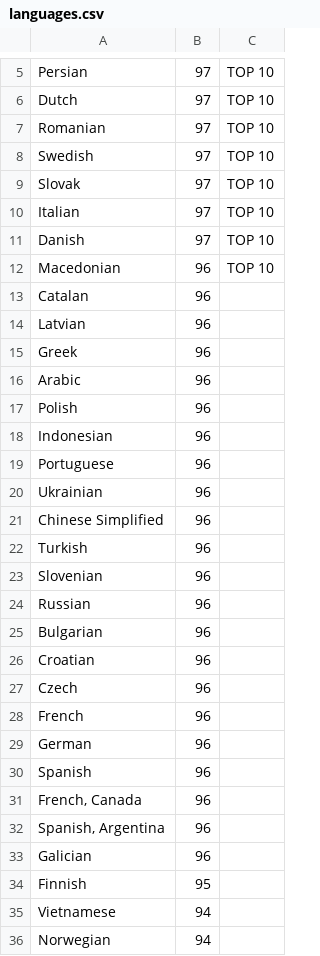
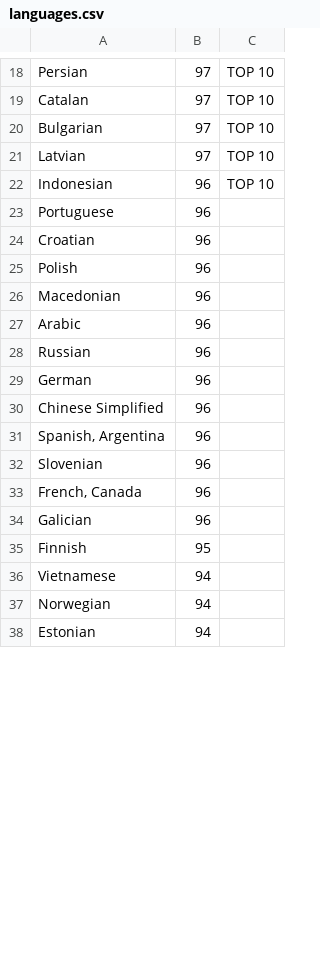
Before and after one commit to matks/TopTranslators, a CSV file: data/languages.csv, drawn as a sheet; only a part is shown, gaps mark what is left out; the shorter side is filled out with more unchanged rows; removed rows and columns are numbered as before the commit, all else as after; the diff covers the shown part only; the diff names each change by its address in the sheet, - before the commit and + after, or states it on an @@ line.

```diff
--- a/data/languages.csv
+++ b/data/languages.csv
-row 6: Dutch | 97 | TOP 10
-A19: Romanian
+A19: Catalan
-row 8: Swedish | 97 | TOP 10
-row 9: Slovak | 97 | TOP 10
-A20: Italian
+A20: Bulgarian
-A21: Danish
+A21: Latvian
+row 22: Indonesian | 96 | TOP 10
@@ row 19 moved to row 23: Portuguese @@
@@ row 26 moved to row 24: Croatian @@
@@ row 17 moved to row 25: Polish @@
-C26: TOP 10
+C26: (empty)
-row 13: Catalan | 96
-row 14: Latvian | 96
-row 15: Greek | 96
-A28: Indonesian
+A28: Russian
-A29: Ukrainian
+A29: German
-A31: Turkish
+A31: Spanish, Argentina
-row 24: Russian | 96
-row 25: Bulgarian | 96
-row 27: Czech | 96
-row 28: French | 96
-row 29: German | 96
-row 30: Spanish | 96
-row 32: Spanish, Argentina | 96
```
Also changed, not shown: 14 added rows, 1 removed row, 3 moved rows and 4 edited cells elsewhere in this file, data/translators.csv, 1 other file.
